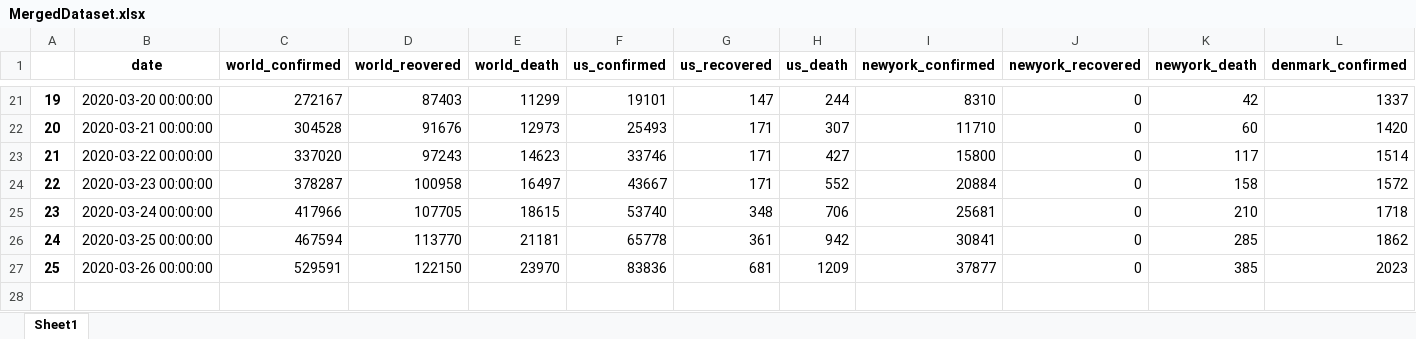
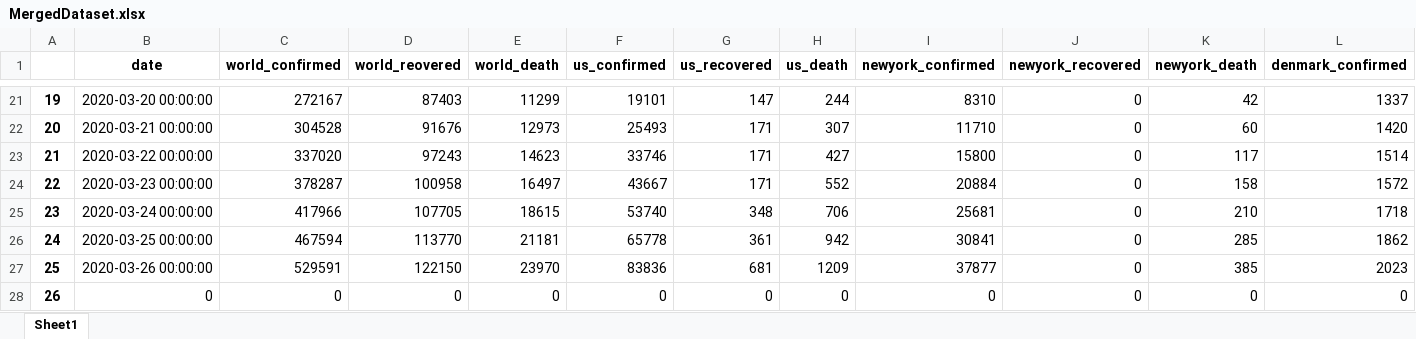
Before and after one commit to htphilipp/TompkinsCountyHealthDepartment_covid-19_timeseries, an Excel workbook: MergedDataset.xlsx, sheet Sheet1, drawn as a sheet; only a part is shown, gaps mark what is left out; values as stored, in another font and other column widths than the file's, no borders; rows hold the shown columns only; the diff names each change by its address in the sheet, - before the commit and + after, or states it on an @@ line.

```diff
--- a/MergedDataset.xlsx (sheet Sheet1)
+++ b/MergedDataset.xlsx (sheet Sheet1)
+row 28: 26 | 0 | 0 | 0 | 0 | 0 | 0 | 0 | 0 | 0 | 0 | 0
```
Also changed, not shown: TompkinsCountyHealthDepartmentCovid19TimeSeries.xlsx.
